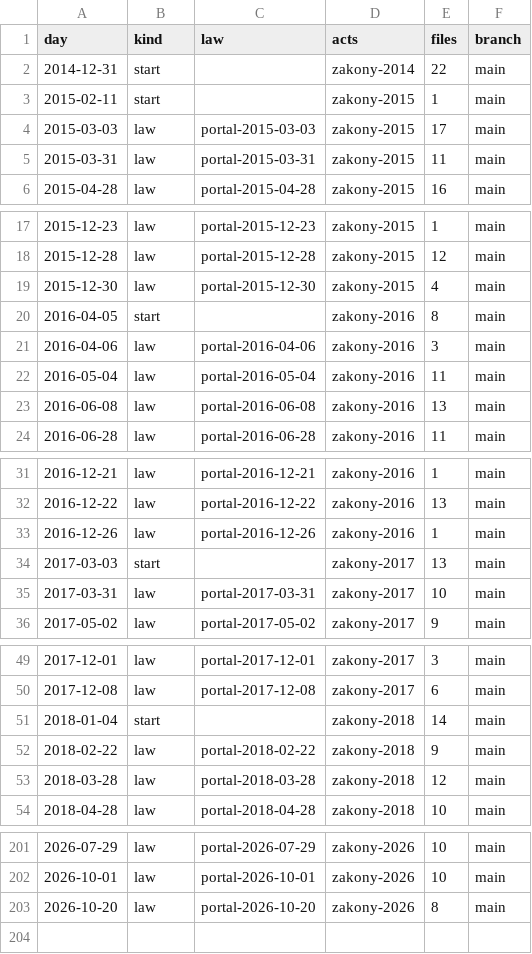
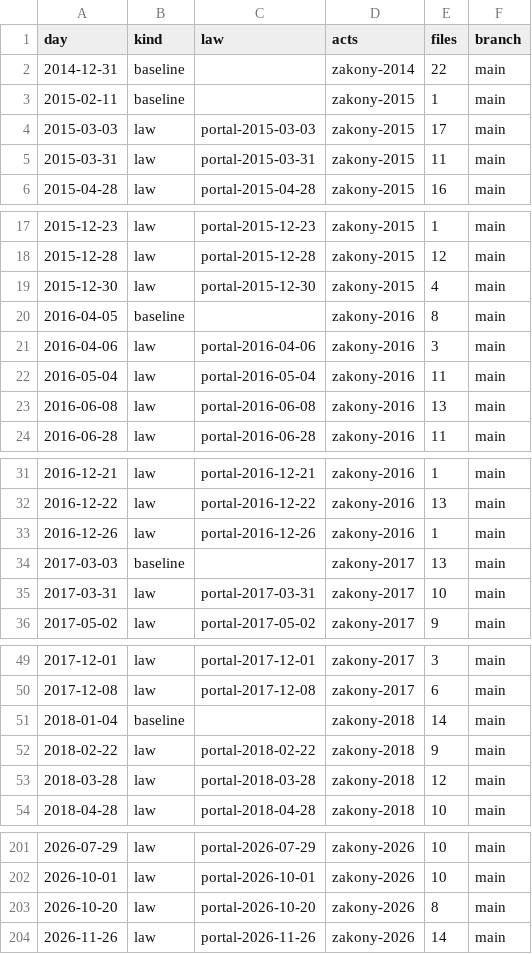
Before and after one commit to lexifina/russia-kaluga-law, a CSV file: data/commits.csv, drawn as a sheet; only a part is shown, gaps mark what is left out; the diff covers the shown part only.

Commit message:
Documentation, tables, tools and REPRODUCE.md
Appended 1 commits to 3534998a6804; corpus sha256 25b4bcaf3084e31106d734efc4546e42484eef2eff91581120359925aecf9d3d, data retrieved 2026-11-27.

Kind: documentation
Check: ru-pravo-kaluga-20261127T052355Z

```diff
--- a/data/commits.csv
+++ b/data/commits.csv
@@ -1,4 +1,4 @@
 day,kind,law,acts,files,branch
-2014-12-31,start,,zakony-2014,22,main
-2015-02-11,start,,zakony-2015,1,main
+2014-12-31,baseline,,zakony-2014,22,main
+2015-02-11,baseline,,zakony-2015,1,main
 2015-03-03,law,portal-2015-03-03,zakony-2015,17,main
@@ -19,3 +19,3 @@ day,kind,law,acts,files,branch
 2015-12-30,law,portal-2015-12-30,zakony-2015,4,main
-2016-04-05,start,,zakony-2016,8,main
+2016-04-05,baseline,,zakony-2016,8,main
 2016-04-06,law,portal-2016-04-06,zakony-2016,3,main
@@ -33,3 +33,3 @@ day,kind,law,acts,files,branch
 2016-12-26,law,portal-2016-12-26,zakony-2016,1,main
-2017-03-03,start,,zakony-2017,13,main
+2017-03-03,baseline,,zakony-2017,13,main
 2017-03-31,law,portal-2017-03-31,zakony-2017,10,main
@@ -50,3 +50,3 @@ day,kind,law,acts,files,branch
 2017-12-08,law,portal-2017-12-08,zakony-2017,6,main
-2018-01-04,start,,zakony-2018,14,main
+2018-01-04,baseline,,zakony-2018,14,main
 2018-02-22,law,portal-2018-02-22,zakony-2018,9,main
@@ -203 +203,2 @@ day,kind,law,acts,files,branch
 2026-10-20,law,portal-2026-10-20,zakony-2026,8,main
+2026-11-26,law,portal-2026-11-26,zakony-2026,14,main
```
Also changed, not shown: 8 edited cells elsewhere in this file, data/laws.csv, 26 other files.
